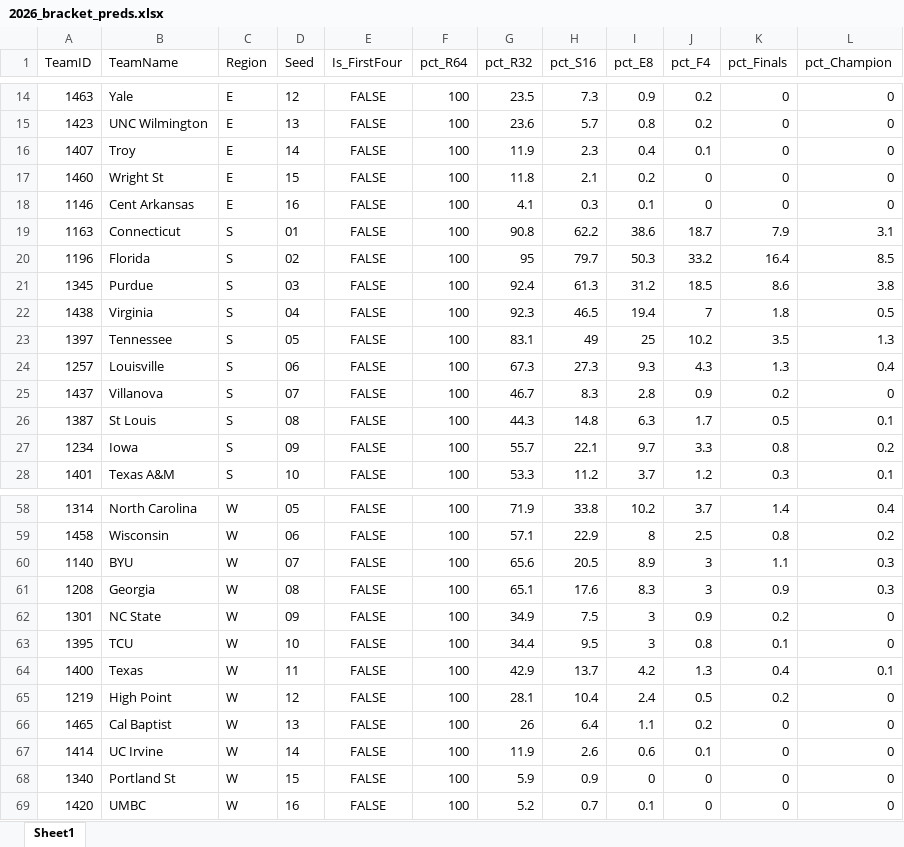
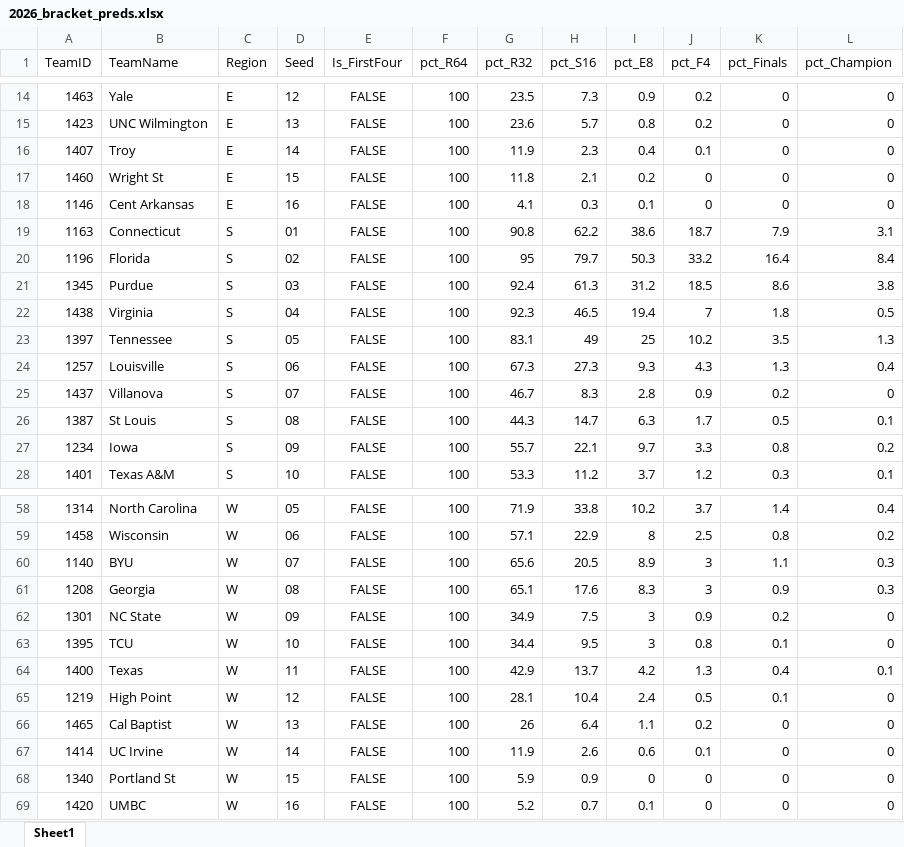
Before and after one commit to egomaniacsfantasy/EgomaniacsBracket, an Excel workbook: 2026_bracket_preds.xlsx, sheet Sheet1, drawn as a sheet; only a part is shown, gaps mark what is left out; values as stored, in another font and other column widths than the file's, no borders; the diff covers the shown part only; the diff names each change by its address in the sheet, - before the commit and + after, or states it on an @@ line.

```diff
--- a/2026_bracket_preds.xlsx (sheet Sheet1)
+++ b/2026_bracket_preds.xlsx (sheet Sheet1)
-L20 (pct_Champion): 8.5
+L20 (pct_Champion): 8.4
-H26 (pct_S16): 14.8
+H26 (pct_S16): 14.7
-K65 (pct_Finals): 0.2
+K65 (pct_Finals): 0.1
```
Also changed, not shown: 26 edited cells elsewhere in this sheet, team_stats_2026.xlsx, 15 other files.
